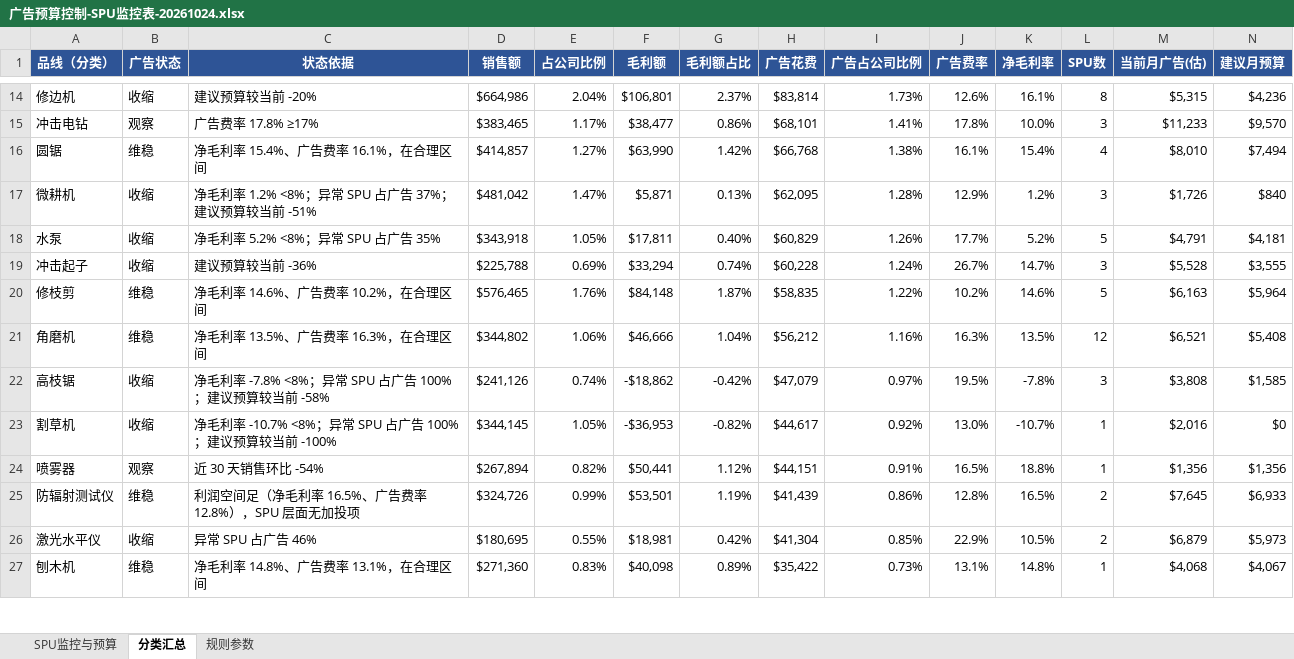
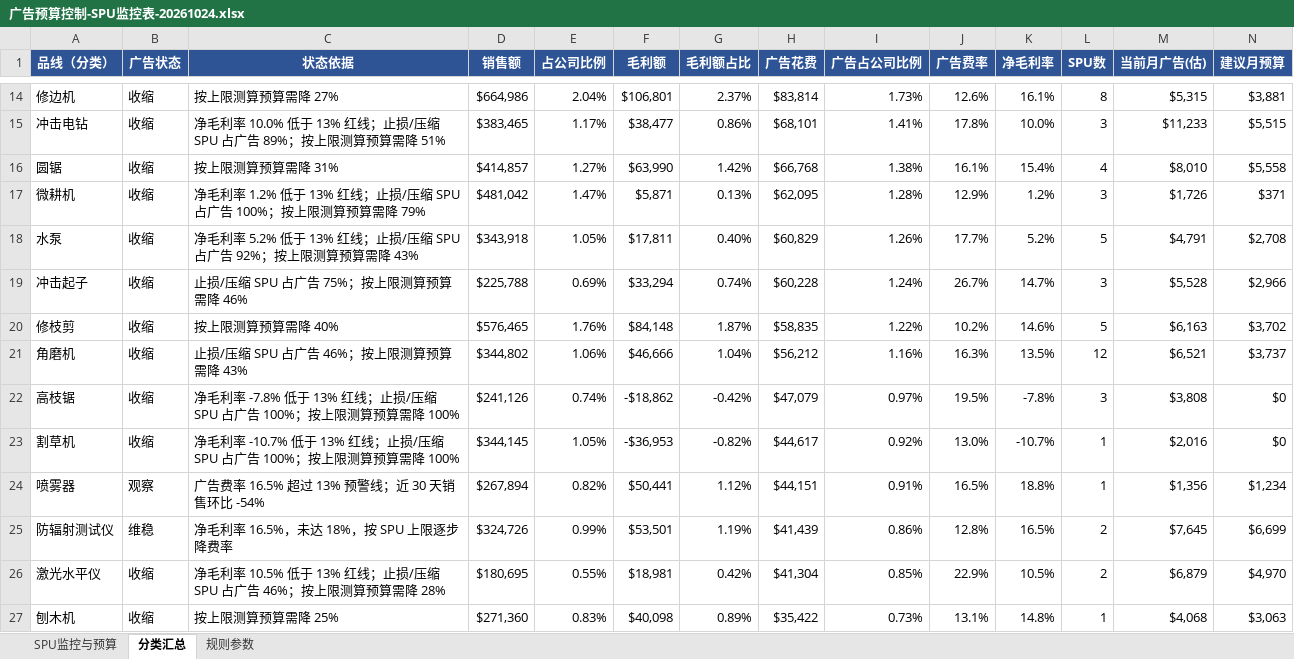
Before and after one commit to janechen052-eng/claude-, an Excel workbook: 广告预算控制-SPU监控表-20261024.xlsx, sheet 分类汇总, drawn as a sheet; only a part is shown, gaps mark what is left out; values as stored, in another font and other column widths than the file's, no borders; conditional formats not drawn; the diff covers the shown part only; the diff names each change by its address in the sheet, - before the commit and + after, or states it on an @@ line.

```diff
--- a/广告预算控制-SPU监控表-20261024.xlsx (sheet 分类汇总)
+++ b/广告预算控制-SPU监控表-20261024.xlsx (sheet 分类汇总)
-C14 (状态依据): 建议预算较当前 -20%
+C14 (状态依据): 按上限测算预算需降 27%
-N14 (建议月预算): $4,236
+N14 (建议月预算): $3,881
-B15 (广告状态): 观察
+B15 (广告状态): 收缩
-C15 (状态依据): 广告费率 17.8% ≥17%
+C15 (状态依据): 净毛利率 10.0% 低于 13% 红线；止损/压缩 SPU 占广告 89%；按上限测算预算需降 51%
-N15 (建议月预算): $9,570
+N15 (建议月预算): $5,515
-B16 (广告状态): 维稳
+B16 (广告状态): 收缩
-C16 (状态依据): 净毛利率 15.4%、广告费率 16.1%，在合理区间
+C16 (状态依据): 按上限测算预算需降 31%
-N16 (建议月预算): $7,494
+N16 (建议月预算): $5,558
-C17 (状态依据): …利率 1.2% <8%；异常 SPU 占广告 37%；建议预算较当前 -51%
+C17 (状态依据): …利率 1.2% 低于 13% 红线；止损/压缩 SPU 占广告 100%；按上限测算预算需降 79%
-N17 (建议月预算): $840
+N17 (建议月预算): $371
-C18 (状态依据): 净毛利率 5.2% <8%；异常 SPU 占广告 35%
+C18 (状态依据): 净毛利率 5.2% 低于 13% 红线；止损/压缩 SPU 占广告 92%；按上限测算预算需降 43%
-N18 (建议月预算): $4,181
+N18 (建议月预算): $2,708
-C19 (状态依据): 建议预算较当前 -36%
+C19 (状态依据): 止损/压缩 SPU 占广告 75%；按上限测算预算需降 46%
-N19 (建议月预算): $3,555
+N19 (建议月预算): $2,966
-B20:B21 (广告状态): 维稳
+B20:B21 (广告状态): 收缩
-C20 (状态依据): 净毛利率 14.6%、广告费率 10.2%，在合理区间
+C20 (状态依据): 按上限测算预算需降 40%
-N20 (建议月预算): $5,964
+N20 (建议月预算): $3,702
-C21 (状态依据): 净毛利率 13.5%、广告费率 16.3%，在合理区间
+C21 (状态依据): 止损/压缩 SPU 占广告 46%；按上限测算预算需降 43%
-N21 (建议月预算): $5,408
+N21 (建议月预算): $3,737
-C22 (状态依据): …利率 -7.8% <8%；异常 SPU 占广告 100%；建议预算较当前 -58%
+C22 (状态依据): …利率 -7.8% 低于 13% 红线；止损/压缩 SPU 占广告 100%；按上限测算预算需降 100%
-N22 (建议月预算): $1,585
+N22 (建议月预算): $0
-C23 (状态依据): …利率 -10.7% <8%；异常 SPU 占广告 100%；建议预算较当前 -100%
+C23 (状态依据): …利率 -10.7% 低于 13% 红线；止损/压缩 SPU 占广告 100%；按上限测算预算需降 100%
-C24 (状态依据): 近 30 天销售环比 -54%
+C24 (状态依据): 广告费率 16.5% 超过 13% 预警线；近 30 天销售环比 -54%
-N24 (建议月预算): $1,356
+N24 (建议月预算): $1,234
-C25 (状态依据): 利润空间足（净毛利率 16.5%、广告费率 12.8%），SPU 层面无加投项
+C25 (状态依据): 净毛利率 16.5%，未达 18%，按 SPU 上限逐步降费率
-N25 (建议月预算): $6,933
+N25 (建议月预算): $6,699
-C26 (状态依据): 异常 SPU 占广告 46%
+C26 (状态依据): 净毛利率 10.5% 低于 13% 红线；止损/压缩 SPU 占广告 46%；按上限测算预算需降 28%
-N26 (建议月预算): $5,973
+N26 (建议月预算): $4,970
-B27 (广告状态): 维稳
+B27 (广告状态): 收缩
-C27 (状态依据): 净毛利率 14.8%、广告费率 13.1%，在合理区间
+C27 (状态依据): 按上限测算预算需降 25%
-N27 (建议月预算): $4,067
+N27 (建议月预算): $3,063
```
Also changed, not shown: 127 edited cells elsewhere in this sheet, sheet SPU监控与预算, sheet 规则参数, 1 other file.
